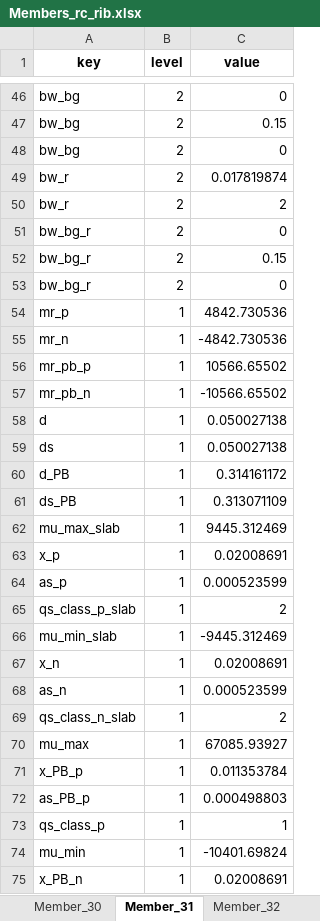
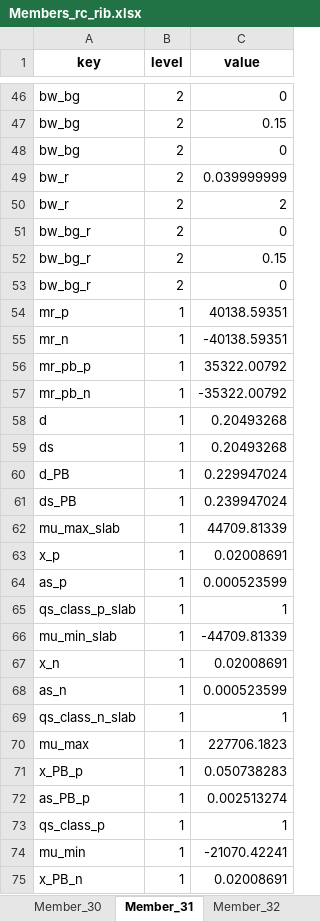
Before and after one commit to gat-dse/StustainabilityDrivenStructuralDesign, an Excel workbook: 260513_Betonartikel/Resultate/Members_rc_rib.xlsx, sheet Member_31, drawn as a sheet; only a part is shown, gaps mark what is left out; values as stored, in another font and other column widths than the file's, no borders; the diff covers the shown part only; the diff names each change by its address in the sheet, - before the commit and + after, or states it on an @@ line.

```diff
--- a/260513_Betonartikel/Resultate/Members_rc_rib.xlsx (sheet Member_31)
+++ b/260513_Betonartikel/Resultate/Members_rc_rib.xlsx (sheet Member_31)
-C49 (value): 0.017819874
+C49 (value): 0.039999999
-C54 (value): 4842.730536
+C54 (value): 40138.59351
-C55 (value): -4842.730536
+C55 (value): -40138.59351
-C56 (value): 10566.65502
+C56 (value): 35322.00792
-C57 (value): -10566.65502
+C57 (value): -35322.00792
-C58:C59 (value): 0.050027138
+C58:C59 (value): 0.20493268
-C60 (value): 0.314161172
+C60 (value): 0.229947024
-C61 (value): 0.313071109
+C61 (value): 0.239947024
-C62 (value): 9445.312469
+C62 (value): 44709.81339
-C65 (value): 2
+C65 (value): 1
-C66 (value): -9445.312469
+C66 (value): -44709.81339
-C69 (value): 2
+C69 (value): 1
-C70 (value): 67085.93927
+C70 (value): 227706.1823
-C71 (value): 0.011353784
+C71 (value): 0.050738283
-C72 (value): 0.000498803
+C72 (value): 0.002513274
-C74 (value): -10401.69824
+C74 (value): -21070.42241
```
Also changed, not shown: 43 edited cells elsewhere in this sheet, sheet Member_13, sheet Member_40, sheet Member_34, sheet Member_2, sheet Member_32, sheet Member_14, 35 more sheets, 260513_Betonartikel/Results/Members_rc_rib_2.xlsx, 1 other file.
